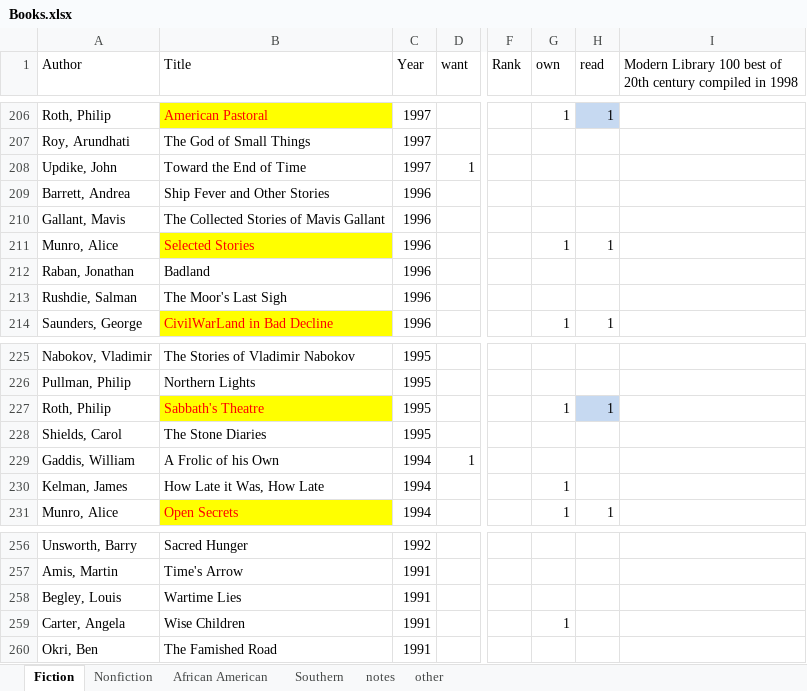
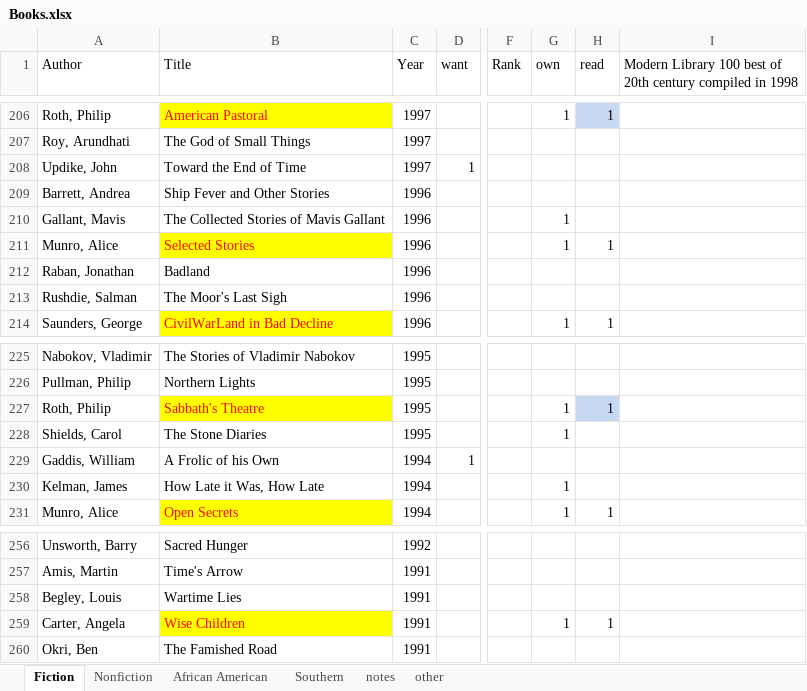
Before and after one commit to karlpolen/great-books, an Excel workbook: Books.xlsx, sheet Fiction, drawn as a sheet; only a part is shown, gaps mark what is left out; values as stored, in another font and other column widths than the file's, no borders; the diff names each change by its address in the sheet, - before the commit and + after, or states it on an @@ line.

Commit message:
read wise children.  nora and dora are chorus girls with a famous father who denies paternity until very late in life.  show business and show people in london and hollywood

```diff
--- a/Books.xlsx (sheet Fiction)
+++ b/Books.xlsx (sheet Fiction)
-G210 (own): (empty)
+G210 (own): 1
-G228 (own): (empty)
+G228 (own): 1
@@ B259 fill: none → #FFFF00, text colour: black → #FF0000 @@
-H259 (read): (empty)
+H259 (read): 1
```
